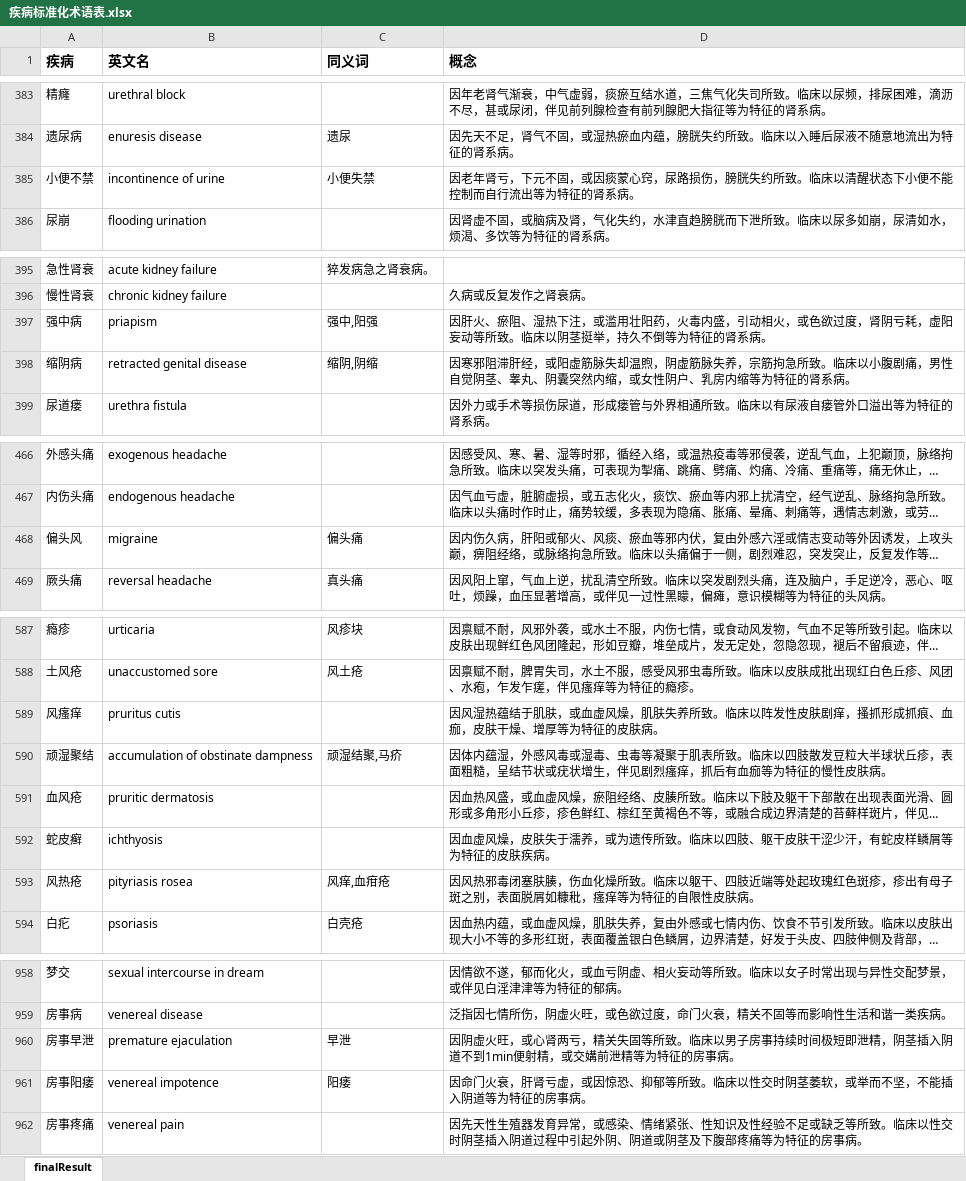
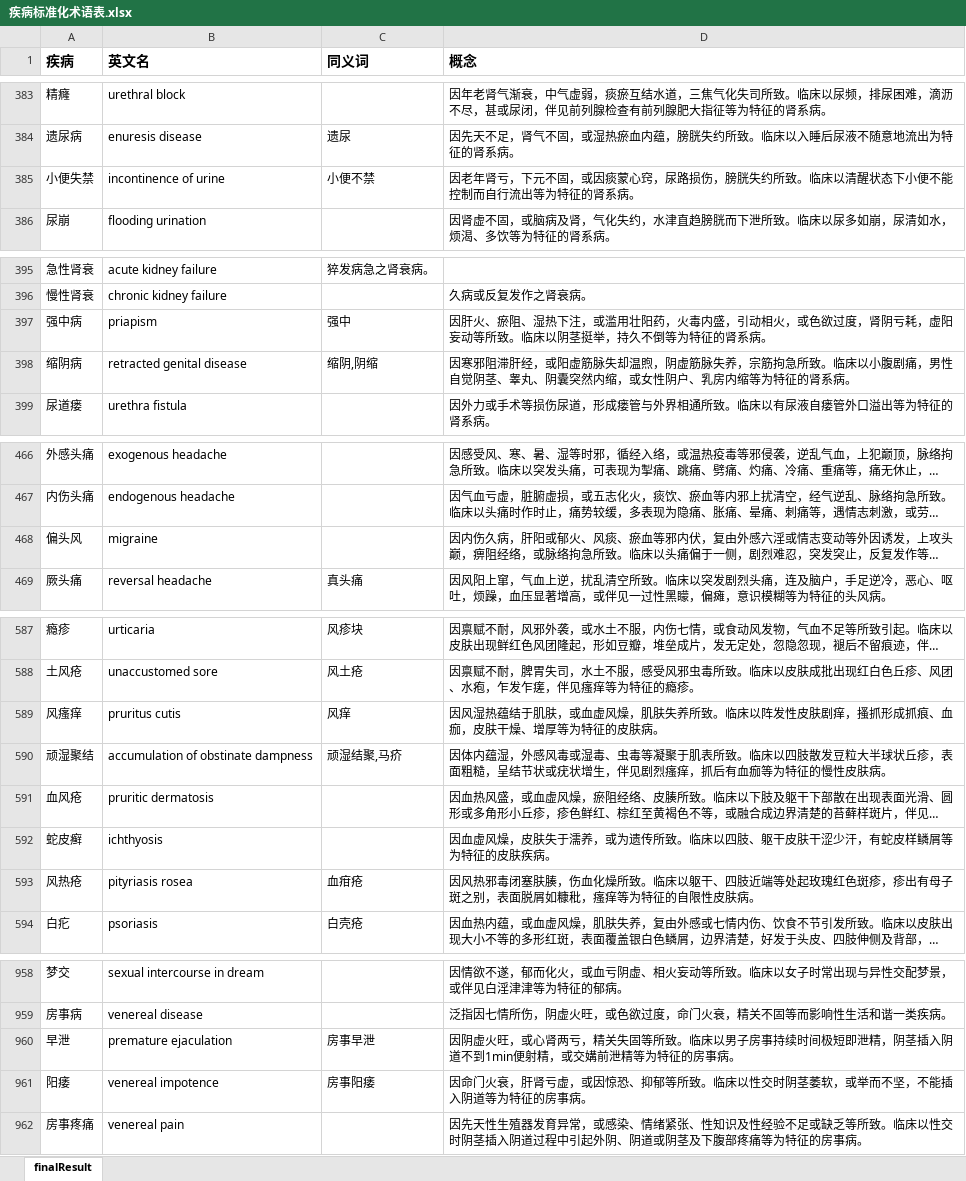
Before and after one commit to kayson666/kkk, an Excel workbook: 标准化/疾病标准化术语表.xlsx, sheet finalResult, drawn as a sheet; only a part is shown, gaps mark what is left out; long unchanged cells end in …; values as stored, in another font and other column widths than the file's, no borders; the diff covers the shown part only; the diff names each change by its address in the sheet, - before the commit and + after, or states it on an @@ line.

```diff
--- a/标准化/疾病标准化术语表.xlsx (sheet finalResult)
+++ b/标准化/疾病标准化术语表.xlsx (sheet finalResult)
-A385 (疾病): 小便不禁
+A385 (疾病): 小便失禁
-C385 (同义词): 小便失禁
+C385 (同义词): 小便不禁
-C397 (同义词): 强中,阳强
+C397 (同义词): 强中
-C468 (同义词): 偏头痛
+C468 (同义词): (empty)
-C589 (同义词): (empty)
+C589 (同义词): 风痒
-C593 (同义词): 风痒,血疳疮
+C593 (同义词): 血疳疮
-A960 (疾病): 房事早泄
+A960 (疾病): 早泄
-C960 (同义词): 早泄
+C960 (同义词): 房事早泄
-A961 (疾病): 房事阳痿
+A961 (疾病): 阳痿
-C961 (同义词): 阳痿
+C961 (同义词): 房事阳痿
```
Also changed, not shown: 1 edited cell elsewhere in this sheet, 标准化/方剂学标准化词表.xlsx, 标准化/症状标准化术语表.xlsx, 5 other files.
